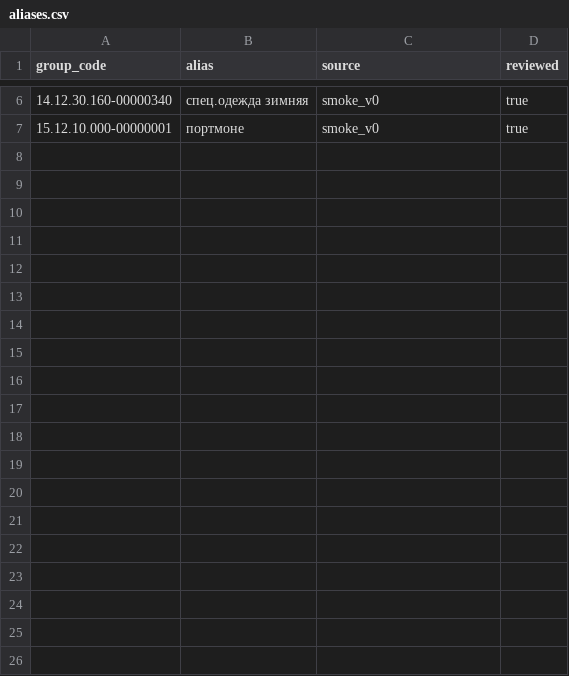
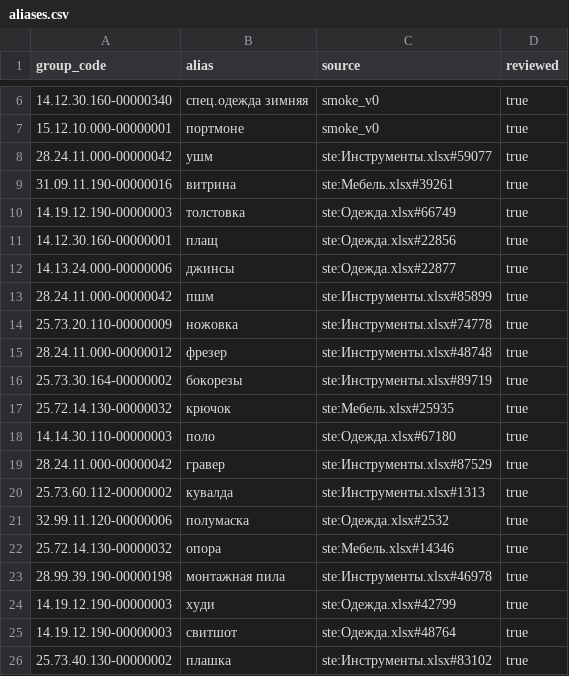
Before and after one commit to GoatWhistle/tender, a CSV file: data/aliases.csv, drawn as a sheet; only a part is shown, gaps mark what is left out; the diff covers the shown part only; the diff names each change by its address in the sheet, - before the commit and + after, or states it on an @@ line.

Commit message:
Добавить синонимы КТРУ из голов наименований СТЕ
Таблица голов пересобрана с исключением holdout #14: скрипт искал ste_holdout_ids.txt вместо ste_holdout_v1_ids.txt. Режим aliases пишет синоним только при промахе поиска — группа не первая хотя бы в 2 из 3 примеров.

Размечены 313 голов, в словарь добавлено 32 синонима, 6 сняты по замеру. База пересобрана. Holdout: R@1 23/42 → 23/42, R@5 26 → 27, R@10 30 → 34; smoke_v0: R@1 33 → 34, R@5 42/46; ухудшений по кейсам нет. Отчёт — evals/reports/2026-10-10-ste-aliases.md.

```diff
--- a/data/aliases.csv
+++ b/data/aliases.csv
+row 8: 28.24.11.000-00000042 | ушм | ste:Инструменты.xlsx#59077 | true
+row 9: 31.09.11.190-00000016 | витрина | ste:Мебель.xlsx#39261 | true
+row 10: 14.19.12.190-00000003 | толстовка | ste:Одежда.xlsx#66749 | true
+row 11: 14.12.30.160-00000001 | плащ | ste:Одежда.xlsx#22856 | true
+row 12: 14.13.24.000-00000006 | джинсы | ste:Одежда.xlsx#22877 | true
+row 13: 28.24.11.000-00000042 | пшм | ste:Инструменты.xlsx#85899 | true
+row 14: 25.73.20.110-00000009 | ножовка | ste:Инструменты.xlsx#74778 | true
+row 15: 28.24.11.000-00000012 | фрезер | ste:Инструменты.xlsx#48748 | true
+row 16: 25.73.30.164-00000002 | бокорезы | ste:Инструменты.xlsx#89719 | true
+row 17: 25.72.14.130-00000032 | крючок | ste:Мебель.xlsx#25935 | true
+row 18: 14.14.30.110-00000003 | поло | ste:Одежда.xlsx#67180 | true
+row 19: 28.24.11.000-00000042 | гравер | ste:Инструменты.xlsx#87529 | true
+row 20: 25.73.60.112-00000002 | кувалда | ste:Инструменты.xlsx#1313 | true
+row 21: 32.99.11.120-00000006 | полумаска | ste:Одежда.xlsx#2532 | true
+row 22: 25.72.14.130-00000032 | опора | ste:Мебель.xlsx#14346 | true
+row 23: 28.99.39.190-00000198 | монтажная пила | ste:Инструменты.xlsx#46978 | true
+row 24: 14.19.12.190-00000003 | худи | ste:Одежда.xlsx#42799 | true
+row 25: 14.19.12.190-00000003 | свитшот | ste:Одежда.xlsx#48764 | true
+row 26: 25.73.40.130-00000002 | плашка | ste:Инструменты.xlsx#83102 | true
```
Also changed, not shown: 13 added rows elsewhere in this file, 9 other files.
